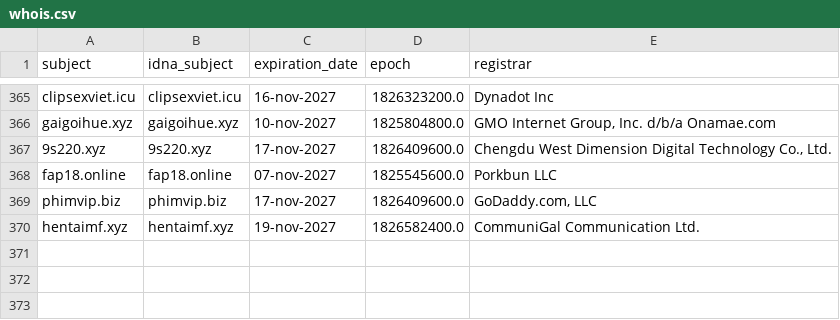
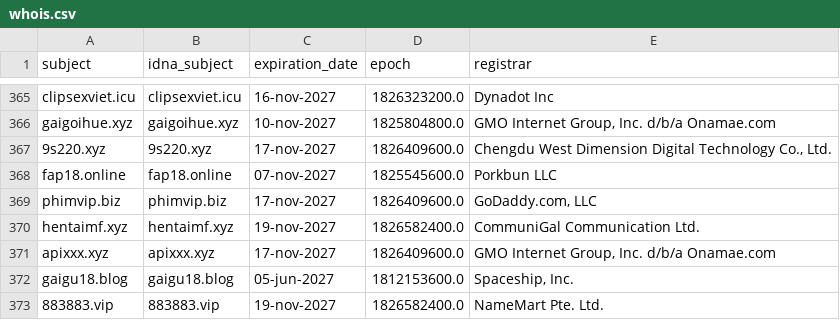
Before and after one commit to bigdargon/hostsVN-adult-dead-hosts, a CSV file: .pyfunceble/whois.csv, drawn as a sheet; only a part is shown, gaps mark what is left out.

```diff
--- a/.pyfunceble/whois.csv
+++ b/.pyfunceble/whois.csv
@@ -370 +370,4 @@ phimvip.biz,phimvip.biz,17-nov-2027,1826409600.0,"GoDaddy.com, LLC"
 hentaimf.xyz,hentaimf.xyz,19-nov-2027,1826582400.0,CommuniGal Communication Ltd.
+apixxx.xyz,apixxx.xyz,17-nov-2027,1826409600.0,"GMO Internet Group, Inc. d/b/a Onamae.com"
+gaigu18.blog,gaigu18.blog,05-jun-2027,1812153600.0,"Spaceship, Inc."
+883883.vip,883883.vip,19-nov-2027,1826582400.0,NameMart Pte. Ltd.
```
Also changed, not shown: .pyfunceble/inactive.csv, 19 other files.
